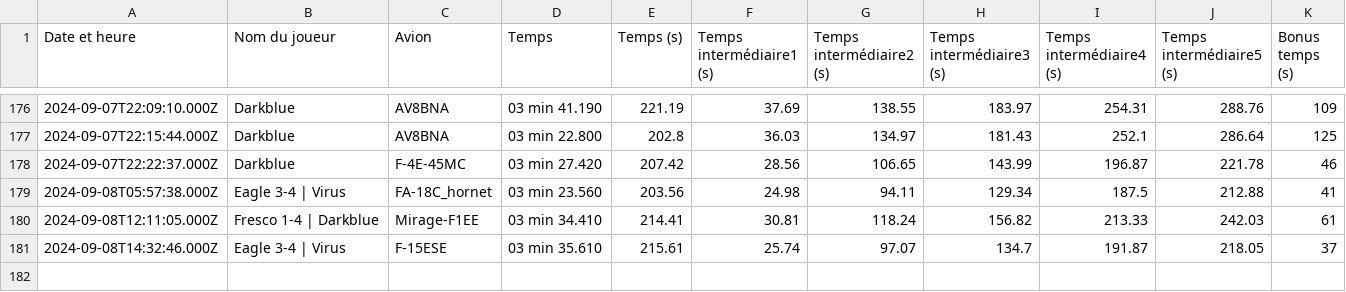
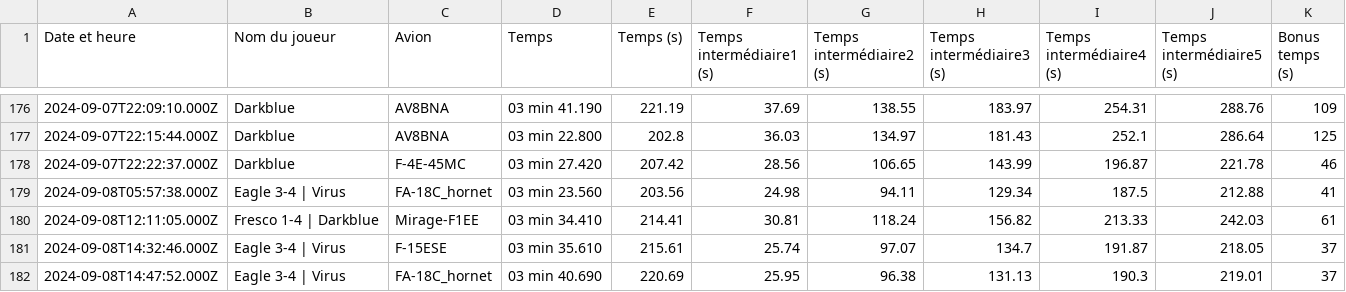
Before and after one commit to Cellules-Rapaces/Dagger-One, a CSV file: docs/data/resultat.csv, drawn as a sheet; only a part is shown, gaps mark what is left out.

Commit message:
Data update

```diff
--- a/docs/data/resultat.csv
+++ b/docs/data/resultat.csv
@@ -181 +181,2 @@ Date et heure,Nom du joueur,Avion,Temps,Temps (s),Temps intermédiaire1 (s),Temp
 2024-09-08T14:32:46.000Z,Eagle 3-4 | Virus,F-15ESE,03 min 35.610,215.61,25.74,97.07,134.7,191.87,218.05,37
+2024-09-08T14:47:52.000Z,Eagle 3-4 | Virus,FA-18C_hornet,03 min 40.690,220.69,25.95,96.38,131.13,190.3,219.01,37
```
Also changed, not shown: static/data/resultat.csv.
